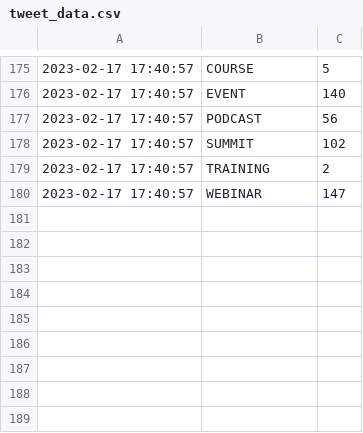
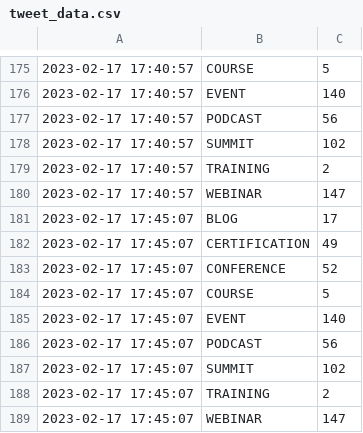
Before and after one commit to Riccardocapelli1/data-stack-calendar, a CSV file: tweet_data.csv, drawn as a sheet; only a part is shown, gaps mark what is left out; the diff names each change by its address in the sheet, - before the commit and + after, or states it on an @@ line.

```diff
--- a/tweet_data.csv
+++ b/tweet_data.csv
+row 181: 2023-02-17 17:45:07 | BLOG | 17
+row 182: 2023-02-17 17:45:07 | CERTIFICATION | 49
+row 183: 2023-02-17 17:45:07 | CONFERENCE | 52
+row 184: 2023-02-17 17:45:07 | COURSE | 5
+row 185: 2023-02-17 17:45:07 | EVENT | 140
+row 186: 2023-02-17 17:45:07 | PODCAST | 56
+row 187: 2023-02-17 17:45:07 | SUMMIT | 102
+row 188: 2023-02-17 17:45:07 | TRAINING | 2
+row 189: 2023-02-17 17:45:07 | WEBINAR | 147
```
Also changed, not shown: countapi.csv, 1 other file.
